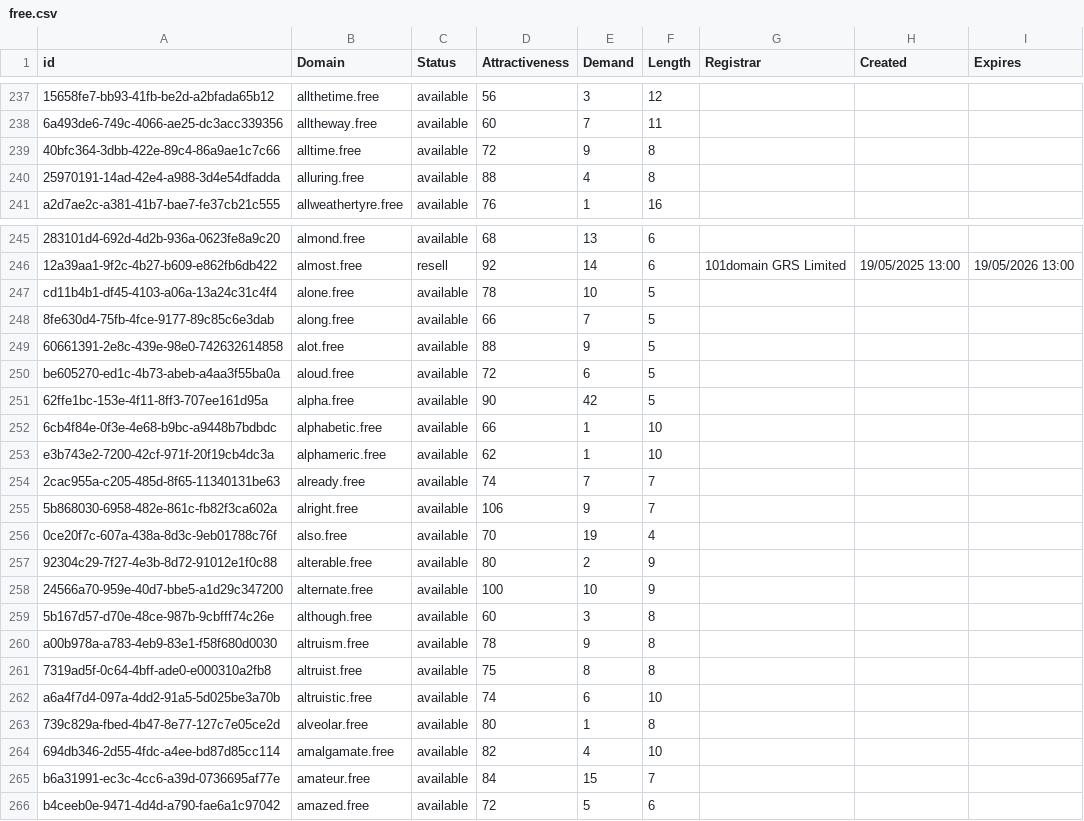
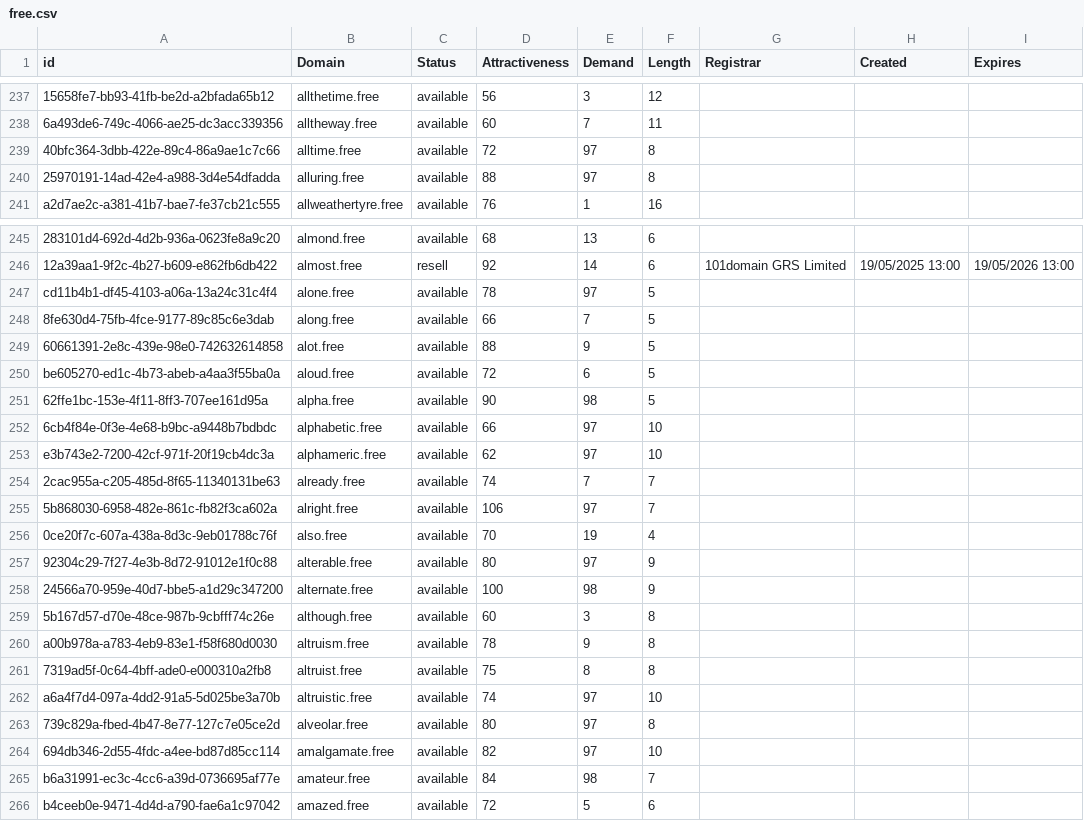
Before and after one commit to UniqueDomains/free-oneword-domains, a CSV file: free.csv, drawn as a sheet; only a part is shown, gaps mark what is left out; the diff covers the shown part only; the diff names each change by its address in the sheet, - before the commit and + after, or states it on an @@ line.

Commit message:
Domains update

```diff
--- a/free.csv
+++ b/free.csv
-E239 (Demand): 9
+E239 (Demand): 97
-E240 (Demand): 4
+E240 (Demand): 97
-E247 (Demand): 10
+E247 (Demand): 97
-E251 (Demand): 42
+E251 (Demand): 98
-E252:E253 (Demand): 1
+E252:E253 (Demand): 97
-E255 (Demand): 9
+E255 (Demand): 97
-E257 (Demand): 2
+E257 (Demand): 97
-E258 (Demand): 10
+E258 (Demand): 98
-E262 (Demand): 6
+E262 (Demand): 97
-E263 (Demand): 1
+E263 (Demand): 97
-E264 (Demand): 4
+E264 (Demand): 97
-E265 (Demand): 15
+E265 (Demand): 98
```
Also changed, not shown: 47 edited cells elsewhere in this file, 1 other file.
